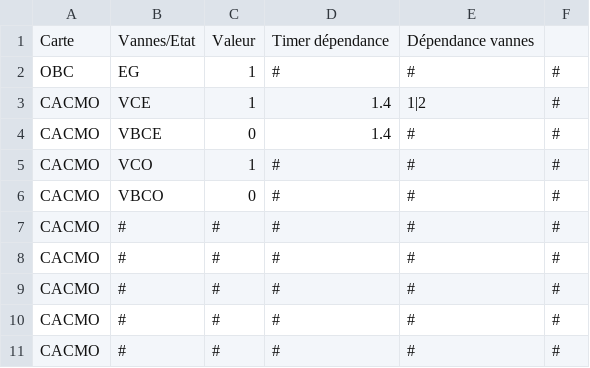
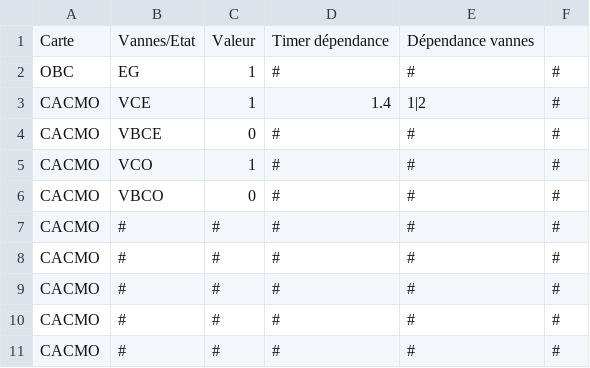
Before and after one commit to squaria1/openPOWERLINK_V2_CAC, a CSV file: apps/common/commonCSVFiles/stateCSV/Etat_.csv, drawn as a sheet; only a part is shown.

```diff
--- a/apps/common/commonCSVFiles/stateCSV/Etat_.csv
+++ b/apps/common/commonCSVFiles/stateCSV/Etat_.csv
@@ -3,3 +3,3 @@ OBC;EG;1;#;#;#
 CACMO;VCE;1;1.4;1|2;#
-CACMO;VBCE;0;1.4;#;#
+CACMO;VBCE;0;#;#;#
 CACMO;VCO;1;#;#;#
```
Also changed, not shown: 1 other file.
